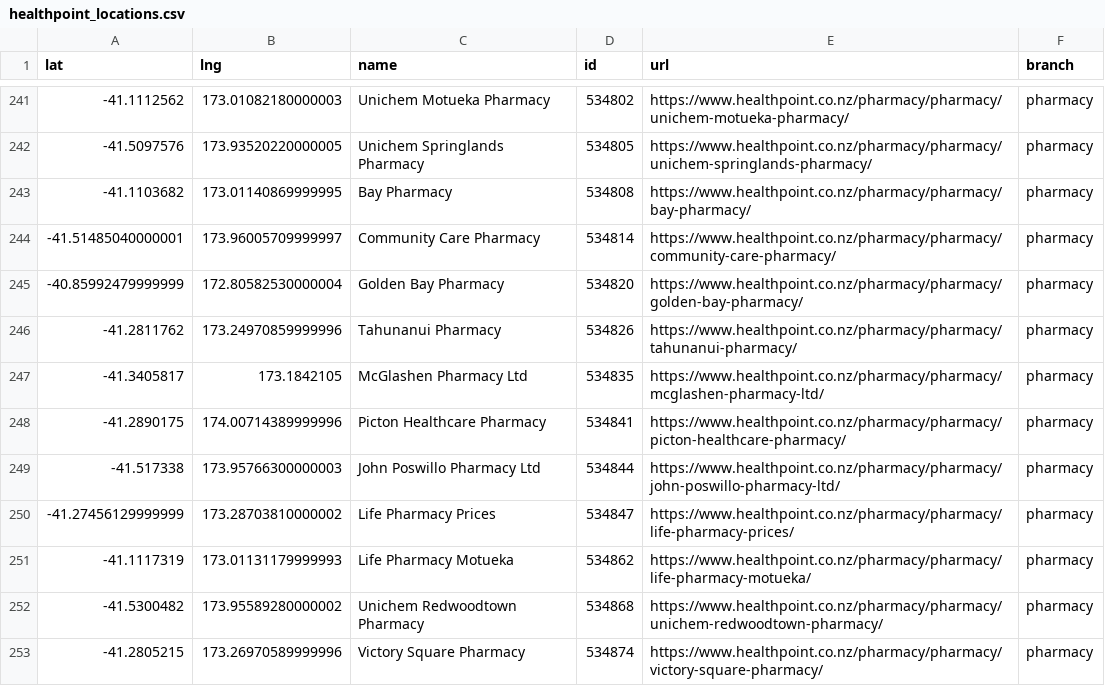
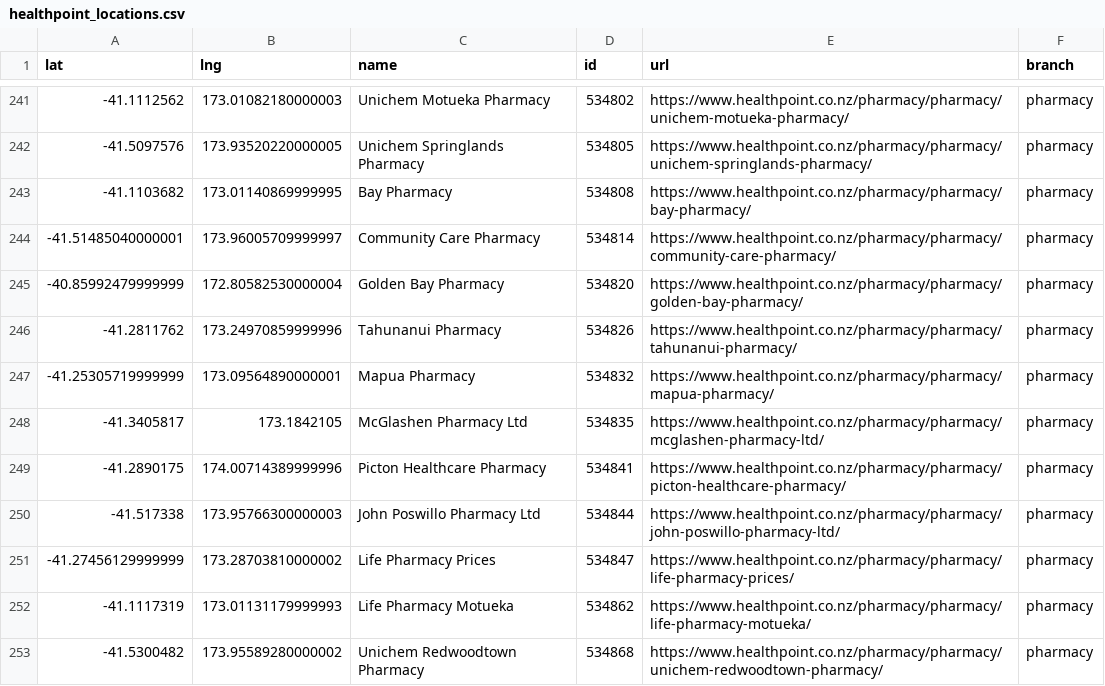
Before and after one commit to UoA-eResearch/nz-covid19-data-auto, a CSV file: vaccinations/healthpoint_locations.csv, drawn as a sheet; only a part is shown, gaps mark what is left out; the shorter side is filled out with more unchanged rows; the diff names each change by its address in the sheet, - before the commit and + after, or states it on an @@ line.

```diff
--- a/vaccinations/healthpoint_locations.csv
+++ b/vaccinations/healthpoint_locations.csv
+row 247: -41.25305719999999 | 173.09564890000001 | Mapua Pharmacy | 534832 | https://www.healthpoint.co.nz/pharmacy/pharmacy/mapua-pharmacy/ | pharmacy
```
Also changed, not shown: 1 other file.
